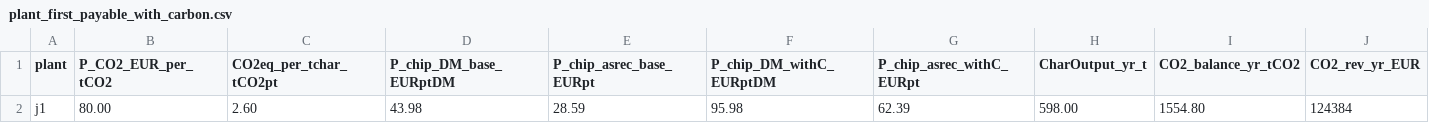
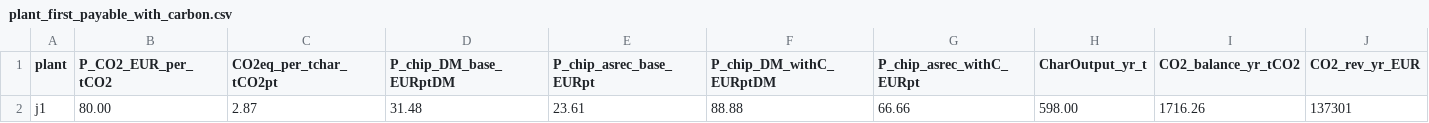
Before and after one commit to ronninah/PyroCost_Model, a CSV file: plant_first_payable_with_carbon.csv, drawn as a sheet.

Commit message:
Update Plant-first carbon app with profit & farm margin tabs

```diff
--- a/plant_first_payable_with_carbon.csv
+++ b/plant_first_payable_with_carbon.csv
@@ -1,2 +1,2 @@
 plant,P_CO2_EUR_per_tCO2,CO2eq_per_tchar_tCO2pt,P_chip_DM_base_EURptDM,P_chip_asrec_base_EURpt,P_chip_DM_withC_EURptDM,P_chip_asrec_withC_EURpt,CharOutput_yr_t,CO2_balance_yr_tCO2,CO2_rev_yr_EUR
-j1,80.00,2.60,43.98,28.59,95.98,62.39,598.00,1554.80,124384
+j1,80.00,2.87,31.48,23.61,88.88,66.66,598.00,1716.26,137301
```
Also changed, not shown: 6 other files.
